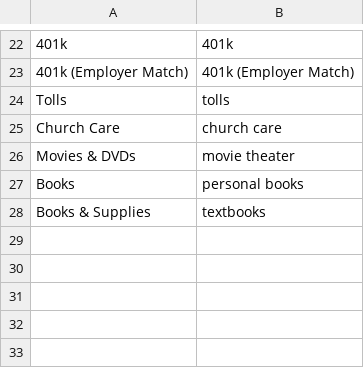
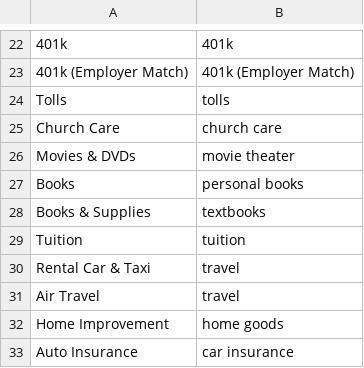
Before and after one commit to sdh2110/mint-translator, a CSV file: Inbox/resources/categories.csv, drawn as a sheet; only a part is shown, gaps mark what is left out.

Commit message:
Expands resources

```diff
--- a/Inbox/resources/categories.csv
+++ b/Inbox/resources/categories.csv
@@ -28 +28,6 @@ Books,personal books
 Books & Supplies,textbooks
+Tuition,tuition
+Rental Car & Taxi,travel
+Air Travel,travel
+Home Improvement,home goods
+Auto Insurance,car insurance
```
Also changed, not shown: Inbox/resources/drop_patterns.csv.
